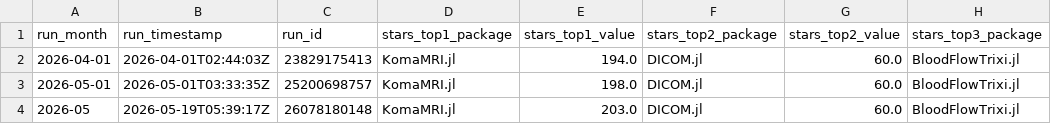
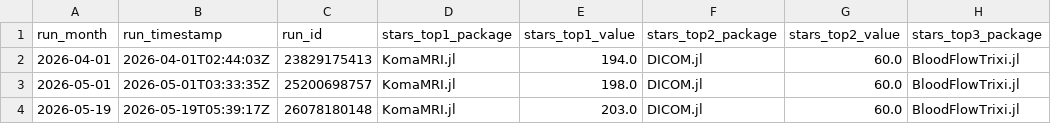
Before and after one commit to JuliaHealth/JuliaHealthAudit, a CSV file: data/history/monthly_tops.csv, drawn as a sheet; only a part is shown; the diff names each change by its address in the sheet, - before the commit and + after, or states it on an @@ line.

Commit message:
resolved issue on run_month

```diff
--- a/data/history/monthly_tops.csv
+++ b/data/history/monthly_tops.csv
-A4 (run_month): 2026-05
+A4 (run_month): 2026-05-19
```
